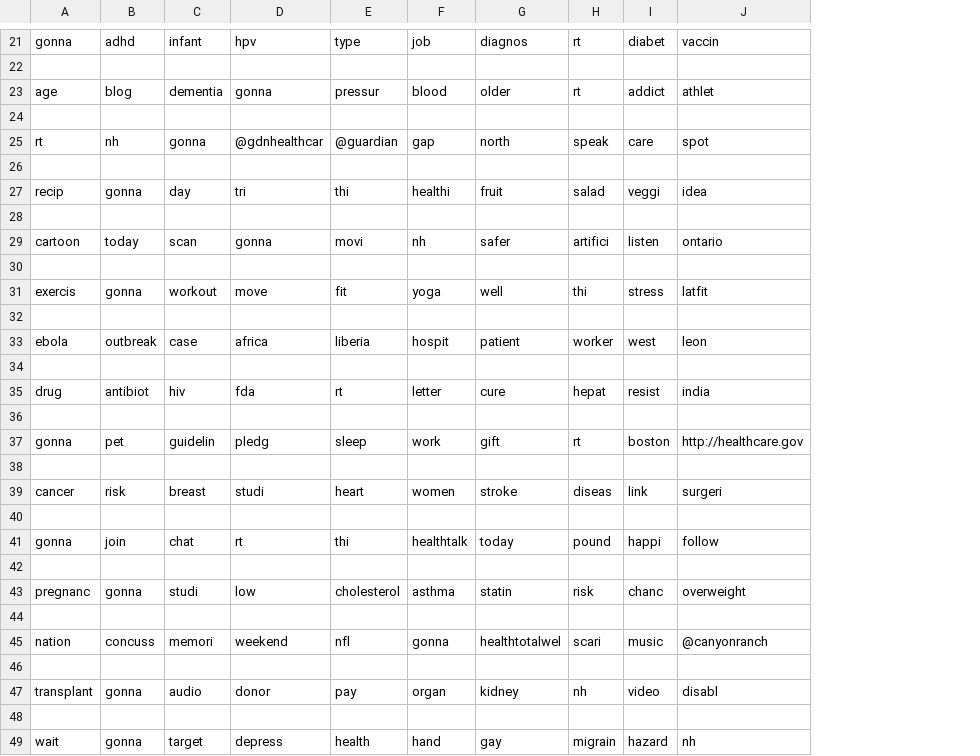
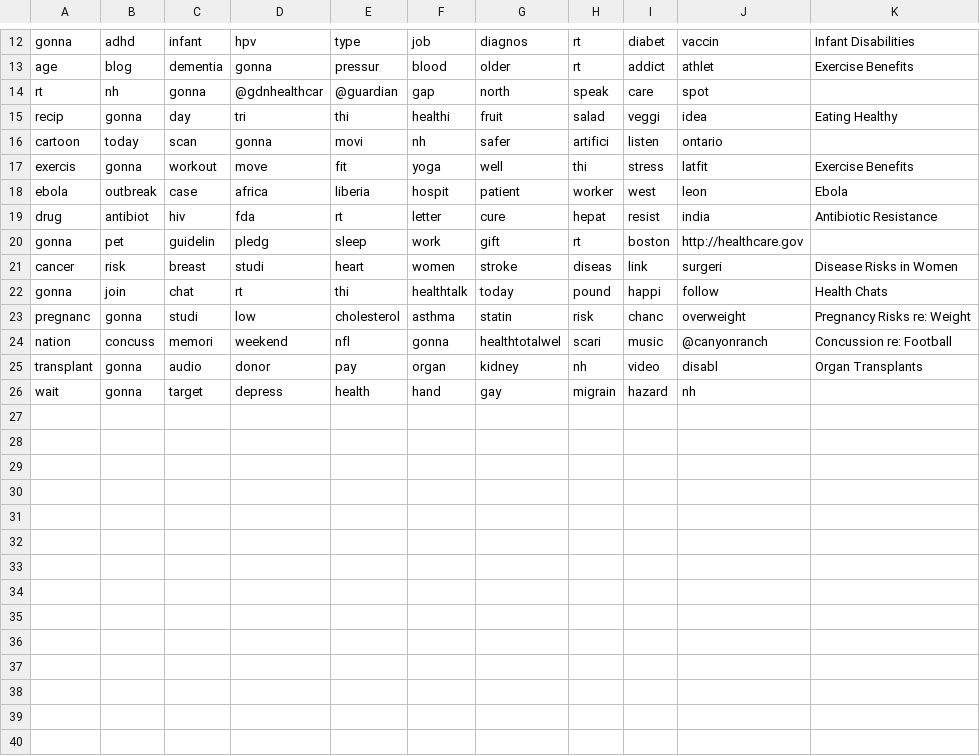
Before and after one commit to brian-w-projects/Health-Tweet-Analysis, a CSV file: output.csv, drawn as a sheet; only a part is shown, gaps mark what is left out; removed rows and columns are numbered as before the commit, all else as after; the diff covers the shown part only; the diff names each change by its address in the sheet, - before the commit and + after, or states it on an @@ line.

```diff
--- a/output.csv
+++ b/output.csv
+column K, rows 12-25: Infant Disabilities | Exercise Benefits |  | Eating Healthy |  | Exercise Benefits | Ebola | Antibiotic Resistance |  | Disease Risks in Women | Health Chats | Pregnancy Risks re: Weight | Concussion re: Football | Organ Transplants
-row 22: (empty)
-row 24: (empty)
-row 26: (empty)
-row 28: (empty)
-row 30: (empty)
-row 32: (empty)
-row 34: (empty)
-row 36: (empty)
-row 38: (empty)
-row 40: (empty)
-row 42: (empty)
-row 44: (empty)
-row 46: (empty)
-row 48: (empty)
```
Also changed, not shown: 1 added row and 10 removed rows elsewhere in this file, 4 other files.
